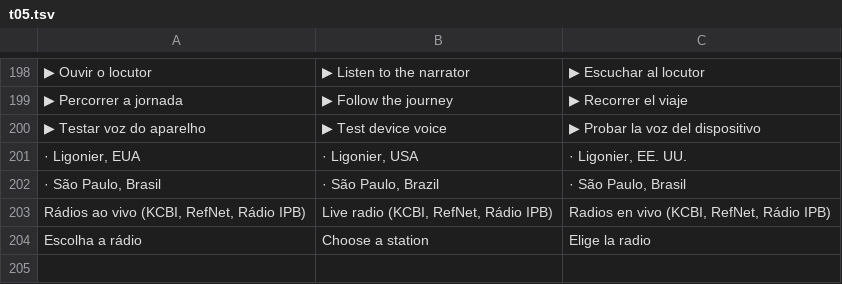
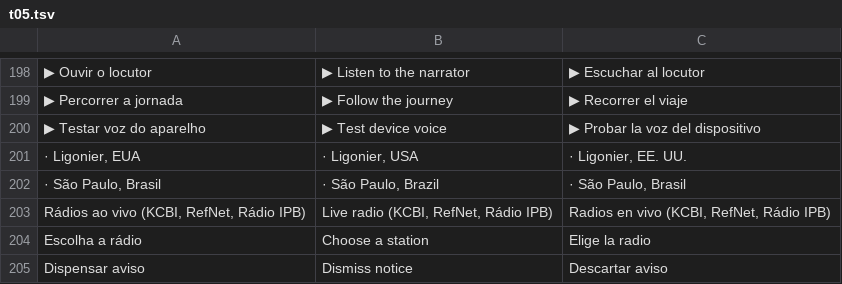
Before and after one commit to rafaelximenes2010-png/concordancia-biblica, a TSV file: i18n/src/t05.tsv, drawn as a sheet; only a part is shown, gaps mark what is left out.

```diff
--- a/i18n/src/t05.tsv
+++ b/i18n/src/t05.tsv
@@ -204 +204,2 @@ Rádios ao vivo (KCBI, RefNet, Rádio IPB)	Live radio (KCBI, RefNet, Rádio IPB)
 Escolha a rádio	Choose a station	Elige la radio
+Dispensar aviso	Dismiss notice	Descartar aviso
```
Also changed, not shown: 4 other files.
